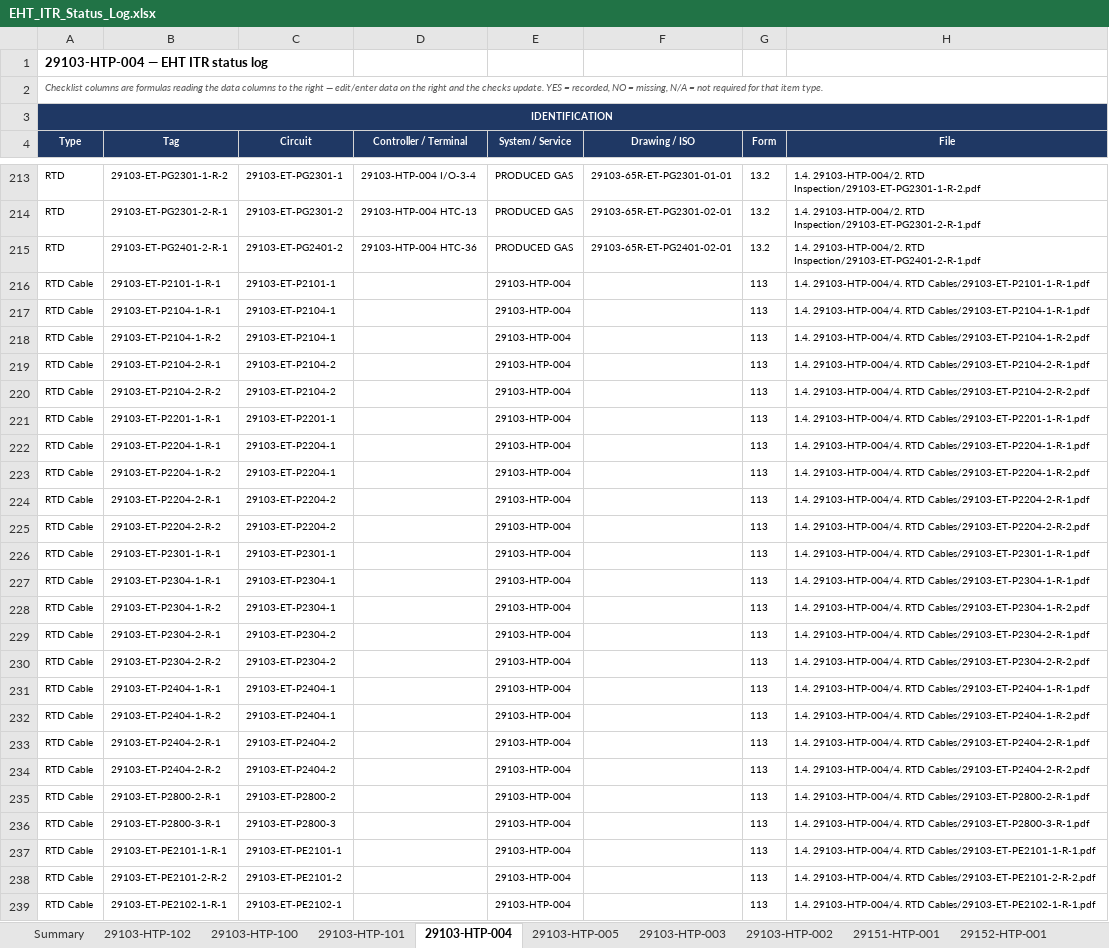
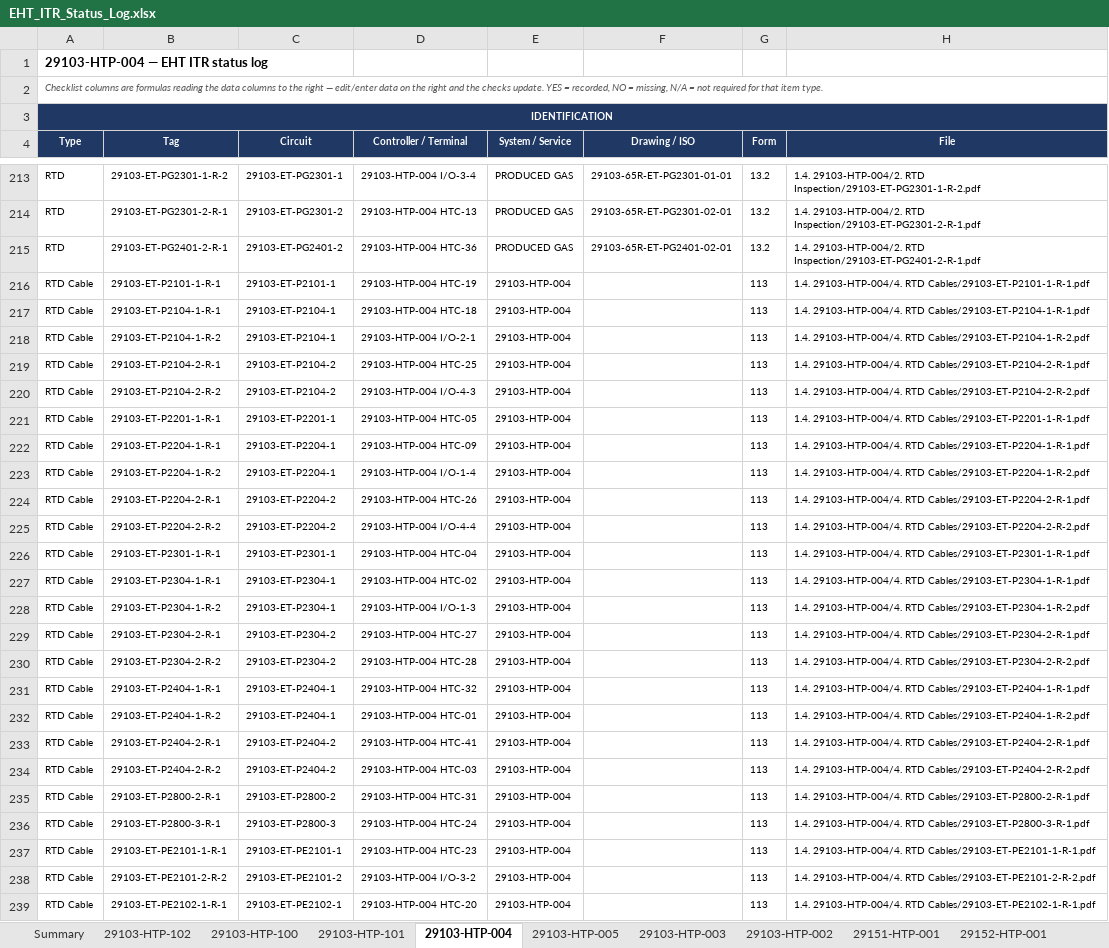
Before and after one commit to um4q/Sensei-Index, an Excel workbook: EHT_ITR_Status_Log.xlsx, sheet 29103-HTP-004, drawn as a sheet; only a part is shown, gaps mark what is left out; values as stored, in another font and other column widths than the file's, no borders; conditional formats not drawn; the diff covers the shown part only; the diff names each change by its address in the sheet, - before the commit and + after, or states it on an @@ line.

```diff
--- a/EHT_ITR_Status_Log.xlsx (sheet 29103-HTP-004)
+++ b/EHT_ITR_Status_Log.xlsx (sheet 29103-HTP-004)
-D216 (Controller / Terminal): (empty)
+D216 (Controller / Terminal): 29103-HTP-004 HTC-19
-D217 (Controller / Terminal): (empty)
+D217 (Controller / Terminal): 29103-HTP-004 HTC-18
-D218 (Controller / Terminal): (empty)
+D218 (Controller / Terminal): 29103-HTP-004 I/O-2-1
-D219 (Controller / Terminal): (empty)
+D219 (Controller / Terminal): 29103-HTP-004 HTC-25
-D220 (Controller / Terminal): (empty)
+D220 (Controller / Terminal): 29103-HTP-004 I/O-4-3
-D221 (Controller / Terminal): (empty)
+D221 (Controller / Terminal): 29103-HTP-004 HTC-05
-D222 (Controller / Terminal): (empty)
+D222 (Controller / Terminal): 29103-HTP-004 HTC-09
-D223 (Controller / Terminal): (empty)
+D223 (Controller / Terminal): 29103-HTP-004 I/O-1-4
-D224 (Controller / Terminal): (empty)
+D224 (Controller / Terminal): 29103-HTP-004 HTC-26
-D225 (Controller / Terminal): (empty)
+D225 (Controller / Terminal): 29103-HTP-004 I/O-4-4
-D226 (Controller / Terminal): (empty)
+D226 (Controller / Terminal): 29103-HTP-004 HTC-04
-D227 (Controller / Terminal): (empty)
+D227 (Controller / Terminal): 29103-HTP-004 HTC-02
-D228 (Controller / Terminal): (empty)
+D228 (Controller / Terminal): 29103-HTP-004 I/O-1-3
-D229 (Controller / Terminal): (empty)
+D229 (Controller / Terminal): 29103-HTP-004 HTC-27
-D230 (Controller / Terminal): (empty)
+D230 (Controller / Terminal): 29103-HTP-004 HTC-28
-D231 (Controller / Terminal): (empty)
+D231 (Controller / Terminal): 29103-HTP-004 HTC-32
-D232 (Controller / Terminal): (empty)
+D232 (Controller / Terminal): 29103-HTP-004 HTC-01
-D233 (Controller / Terminal): (empty)
+D233 (Controller / Terminal): 29103-HTP-004 HTC-41
-D234 (Controller / Terminal): (empty)
+D234 (Controller / Terminal): 29103-HTP-004 HTC-03
-D235 (Controller / Terminal): (empty)
+D235 (Controller / Terminal): 29103-HTP-004 HTC-31
-D236 (Controller / Terminal): (empty)
+D236 (Controller / Terminal): 29103-HTP-004 HTC-24
-D237 (Controller / Terminal): (empty)
+D237 (Controller / Terminal): 29103-HTP-004 HTC-23
-D238 (Controller / Terminal): (empty)
+D238 (Controller / Terminal): 29103-HTP-004 I/O-3-2
-D239 (Controller / Terminal): (empty)
+D239 (Controller / Terminal): 29103-HTP-004 HTC-20
```
Also changed, not shown: 75 edited cells elsewhere in this sheet, sheet 29103-HTP-003, sheet 29103-HTP-005, sheet 29103-HTP-002, sheet 29103-HTP-102, sheet 29103-HTP-101, sheet 29103-HTP-100.
